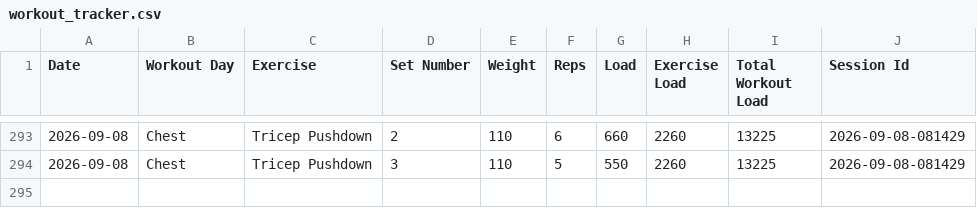
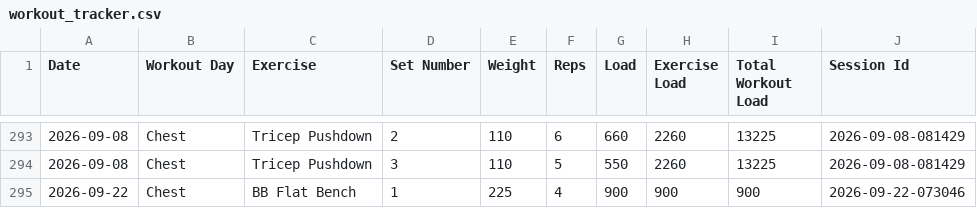
Before and after one commit to auckiefenstermacher19-cmd/Workout-Tracker-v2, a CSV file: workout_tracker.csv, drawn as a sheet; only a part is shown, gaps mark what is left out; the diff names each change by its address in the sheet, - before the commit and + after, or states it on an @@ line.

Commit message:
Autosave Chest — 2026-09-22

```diff
--- a/workout_tracker.csv
+++ b/workout_tracker.csv
+row 295: 2026-09-22 | Chest | BB Flat Bench | 1 | 225 | 4 | 900 | 900 | 900 | 2026-09-22-073046
```
